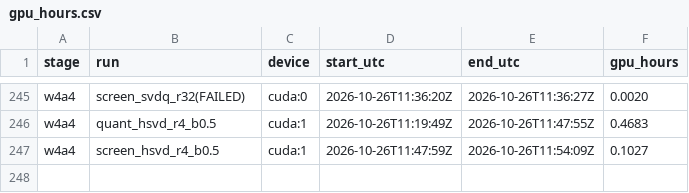
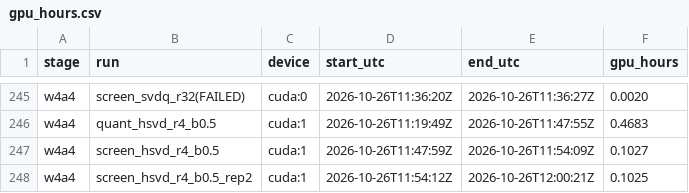
Before and after one commit to PseudoHunt/boa-dit, a CSV file: results/gpu_hours.csv, drawn as a sheet; only a part is shown, gaps mark what is left out.

```diff
--- a/results/gpu_hours.csv
+++ b/results/gpu_hours.csv
@@ -247 +247,2 @@ w4a4,quant_hsvd_r4_b0.5,cuda:1,2026-10-26T11:19:49Z,2026-10-26T11:47:55Z,0.4683
 w4a4,screen_hsvd_r4_b0.5,cuda:1,2026-10-26T11:47:59Z,2026-10-26T11:54:09Z,0.1027
+w4a4,screen_hsvd_r4_b0.5_rep2,cuda:1,2026-10-26T11:54:12Z,2026-10-26T12:00:21Z,0.1025
```
Also changed, not shown: 1 other file.
